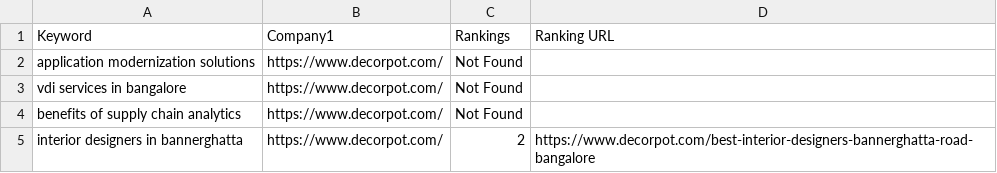
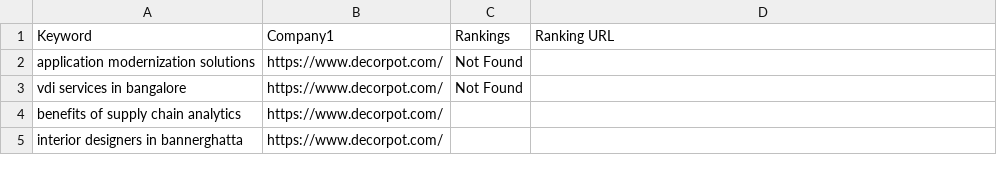
Before and after one commit to abhisheky28/Ranking-Automation, a CSV file: Ranking Automation - Ranking Automator.csv, drawn as a sheet.

Commit message:
Add files via upload

```diff
--- a/Ranking Automation - Ranking Automator.csv
+++ b/Ranking Automation - Ranking Automator.csv
@@ -3,3 +3,3 @@ application modernization solutions,https://www.decorpot.com/,Not Found,
 vdi services in bangalore,https://www.decorpot.com/,Not Found,
-benefits of supply chain analytics,https://www.decorpot.com/,Not Found,
-interior designers in bannerghatta,https://www.decorpot.com/,2,https://www.decorpot.com/best-interior-designers-bannerghatta-road-bangalore
+benefits of supply chain analytics,https://www.decorpot.com/,,
+interior designers in bannerghatta,https://www.decorpot.com/,,
```
